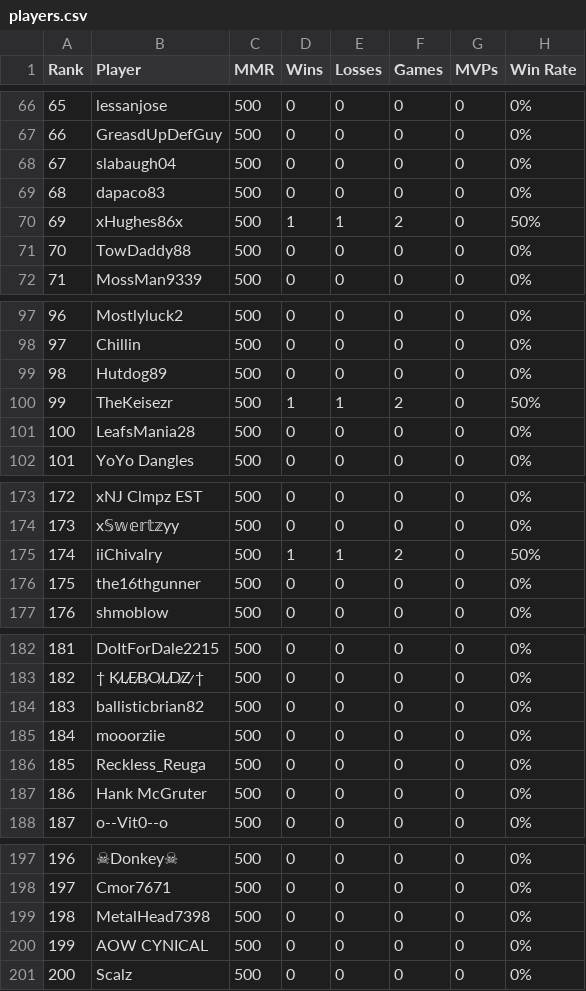
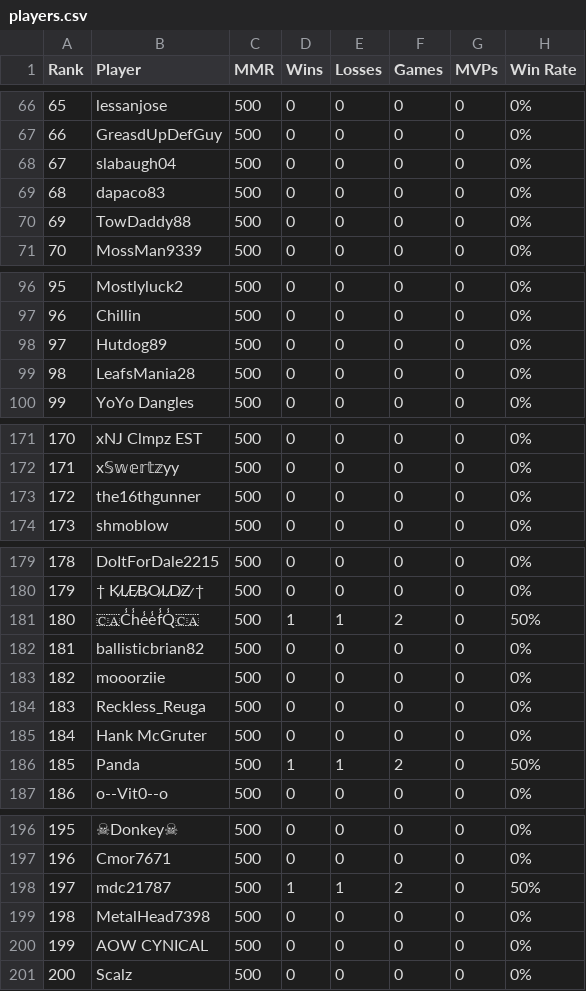
Before and after one commit to noflow/ELO-Leaderboard, a CSV file: data/servers/srv_adda87fee3791187d8432af2/players.csv, drawn as a sheet; only a part is shown, gaps mark what is left out; removed rows and columns are numbered as before the commit, all else as after; the diff covers the shown part only; the diff names each change by its address in the sheet, - before the commit and + after, or states it on an @@ line.

Commit message:
Update ELO website data: servers/srv_adda87fee3791187d8432af2/players.csv

```diff
--- a/data/servers/srv_adda87fee3791187d8432af2/players.csv
+++ b/data/servers/srv_adda87fee3791187d8432af2/players.csv
@@ column A (Rank) renumbered between rows 8 and 328 @@
-row 70: 69 | xHughes86x | 500 | 1 | 1 | 2 | 0 | 50%
-row 100: 99 | TheKeisezr | 500 | 1 | 1 | 2 | 0 | 50%
-row 175: 174 | iiChivalry | 500 | 1 | 1 | 2 | 0 | 50%
+row 181: 180 | 🇨🇦C̾h̾e̾e̾f̾Q̾🇨🇦 | 500 | 1 | 1 | 2 | 0 | 50%
+row 186: 185 | Panda | 500 | 1 | 1 | 2 | 0 | 50%
+row 198: 197 | mdc21787 | 500 | 1 | 1 | 2 | 0 | 50%
```
Also changed, not shown: 7 added rows, 7 removed rows and 7 edited cells elsewhere in this file.
